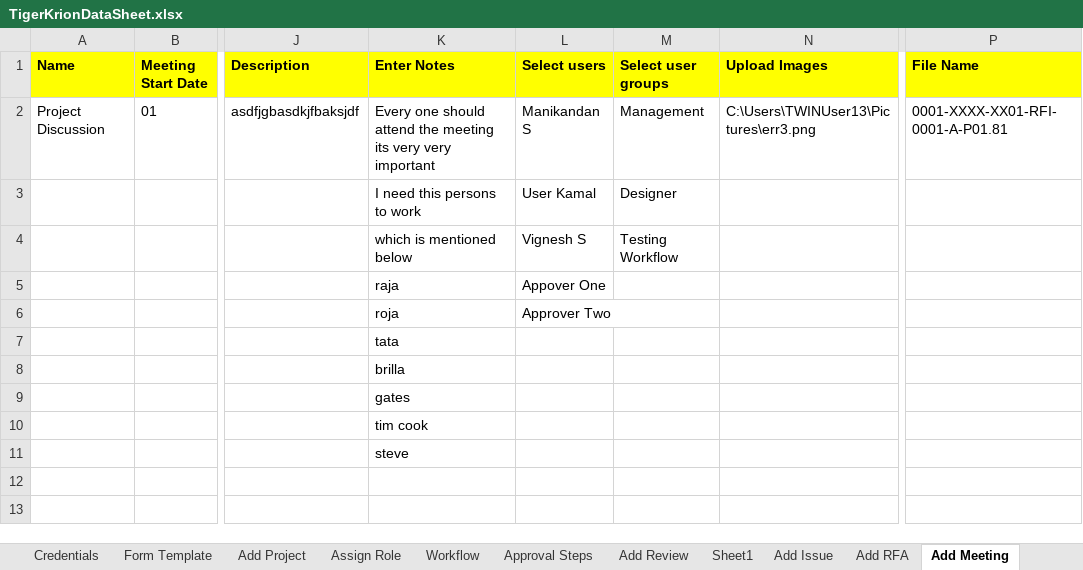
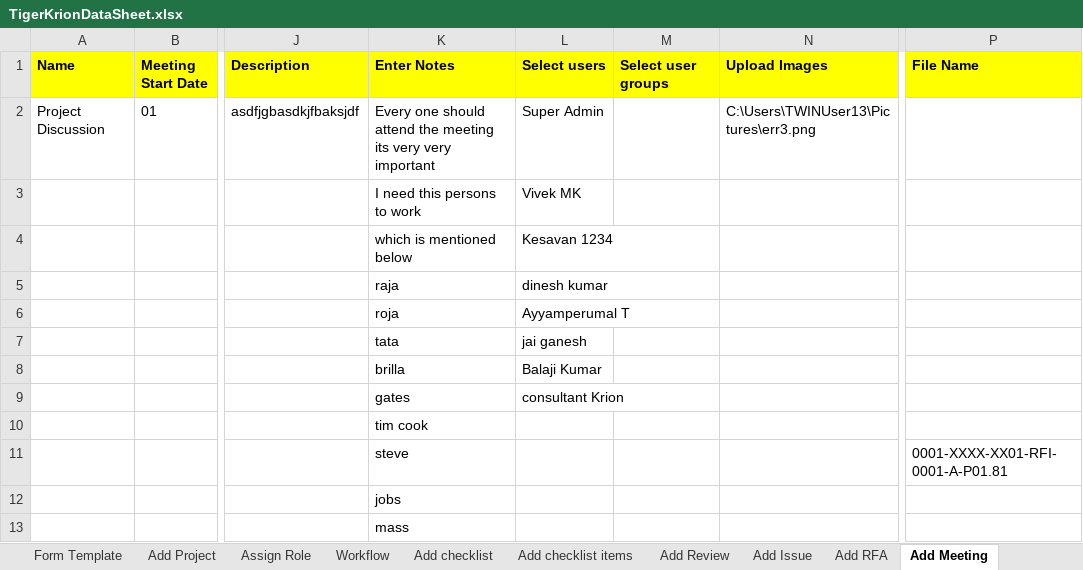
Before and after one commit to Manis2399/Krion_6D_Consultation, an Excel workbook: Excel/TigerKrionDataSheet.xlsx, sheet Add Meeting, drawn as a sheet; only a part is shown, gaps mark what is left out; values as stored, in another font and other column widths than the file's, no borders; removed rows and columns are numbered as before the commit, all else as after; rows hold the shown columns only; the diff covers the shown part only; the diff names each change by its address in the sheet, - before the commit and + after, or states it on an @@ line.

Commit message:
full automation script, if any changes will be there means it will be in assign role and workflow in coding side all ok only issue with application side

```diff
--- a/Excel/TigerKrionDataSheet.xlsx (sheet Add Meeting)
+++ b/Excel/TigerKrionDataSheet.xlsx (sheet Add Meeting)
-sheet tab: Approval Steps
-sheet tab: Sheet1
+sheet tab: Add checklist
+sheet tab: Add checklist items
-L2 (Select users): Manikandan S
+L2 (Select users): Super Admin
-M2 (Select user groups): Management
+M2 (Select user groups): (empty)
-P2 (File Name): 0001-XXXX-XX01-RFI-0001-A-P01.81
+P2 (File Name): (empty)
-row 3:  |  |  | I need this persons to work | User Kamal | Designer
-row 4:  |  |  | which is mentioned below | Vignesh S | Testing Workflow
+row 3:  |  |  | I need this persons to work | Vivek MK
+row 4:  |  |  | which is mentioned below | Kesavan 1234
-L5 (Select users): Appover One
+L5 (Select users): dinesh kumar
-L6 (Select users): Approver Two
+L6 (Select users): Ayyamperumal T
-L7 (Select users): (empty)
+L7 (Select users): jai ganesh
-L8 (Select users): (empty)
+L8 (Select users): Balaji Kumar
-L9 (Select users): (empty)
+L9 (Select users): consultant Krion
+row 11:  |  |  | steve |  |  |  | 0001-XXXX-XX01-RFI-0001-A-P01.81
-K12 (Enter Notes): steve
+K12 (Enter Notes): jobs
+row 13:  |  |  | mass
```
Also changed, not shown: 14 added rows elsewhere in this sheet, sheet Workflow, sheet Assign Role, sheet Add BOMBOQ, sheet Add Project, sheet Add Issue, sheet Add Review, 2 more sheets, 38 other files.
